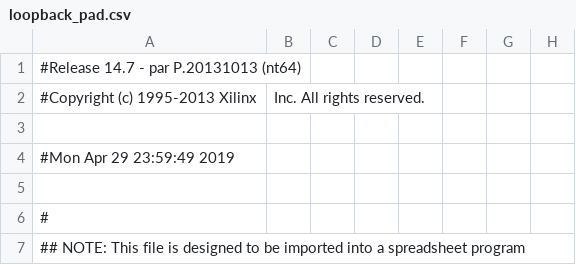
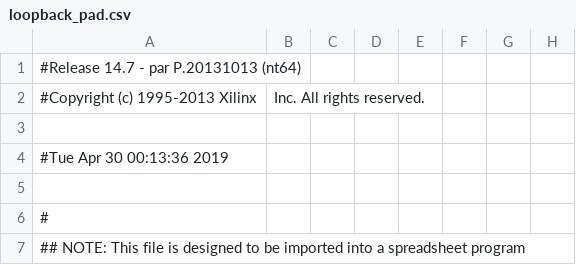
Before and after one commit to Deen17/CSD, a CSV file: New folder/loopback_pad.csv, drawn as a sheet; only a part is shown; the diff names each change by its address in the sheet, - before the commit and + after, or states it on an @@ line.

```diff
--- a/New folder/loopback_pad.csv
+++ b/New folder/loopback_pad.csv
-A4: #Mon Apr 29 23:59:49 2019
+A4: #Tue Apr 30 00:13:36 2019
```
Also changed, not shown: 43 other files.
